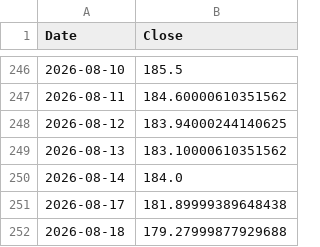
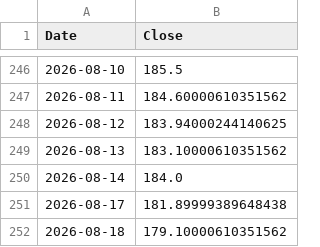
Before and after one commit to icoder-Ahish/MLops_project, a CSV file: data/WIPRO.NS.csv, drawn as a sheet; only a part is shown, gaps mark what is left out.

```diff
--- a/data/WIPRO.NS.csv
+++ b/data/WIPRO.NS.csv
@@ -251,2 +251,2 @@ Date,Close
 2026-08-17,181.89999389648438
-2026-08-18,179.27999877929688
+2026-08-18,179.10000610351562
```
Also changed, not shown: 3 other files.
